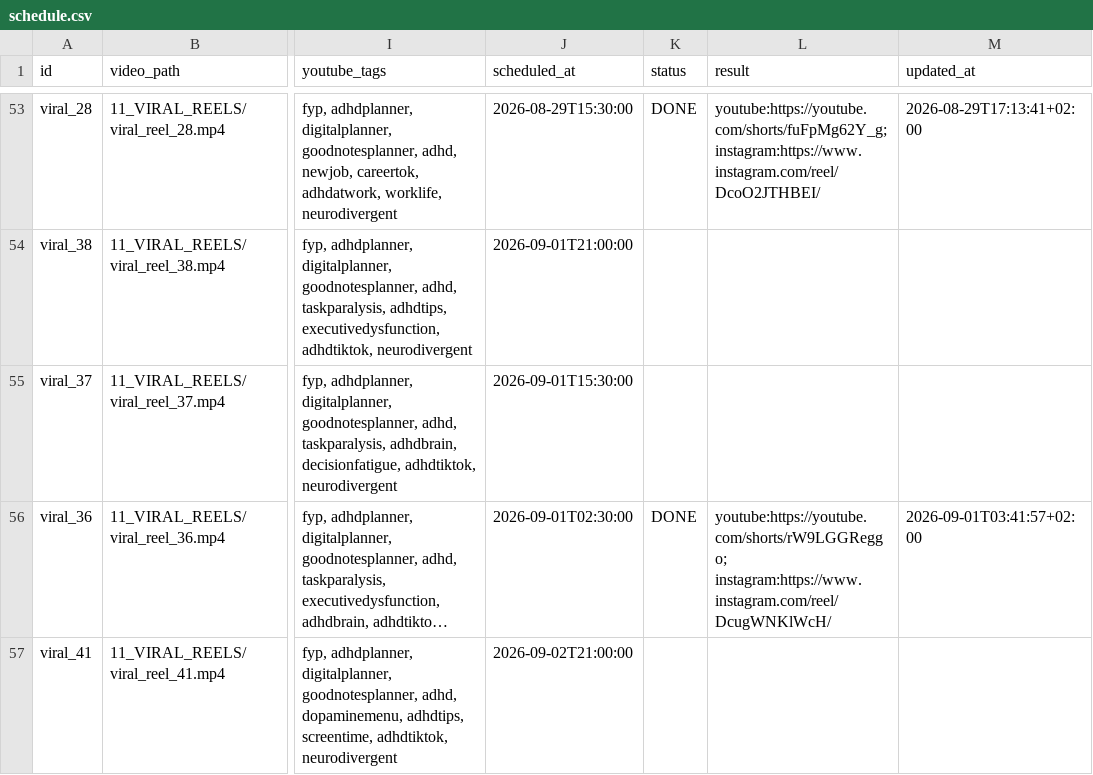
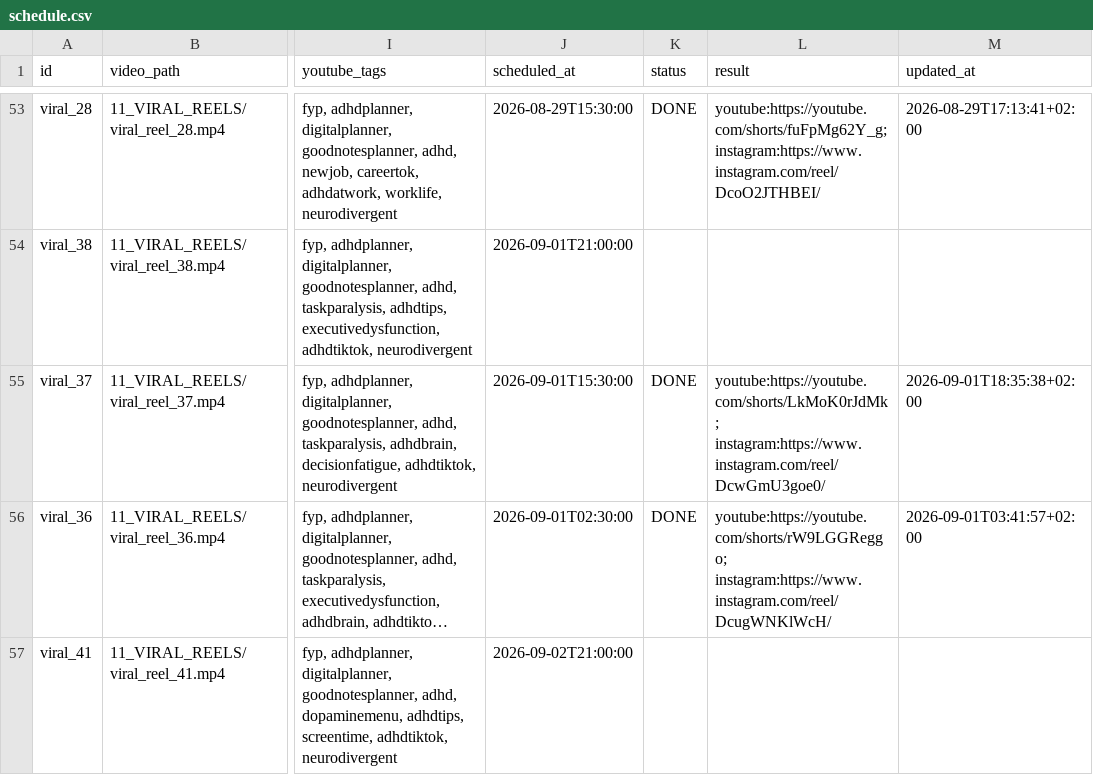
Before and after one commit to marcelxksx-crypto/adhd-social-video-hosting, a CSV file: 05_SKRYPTY_SYSTEMU/social_video_publisher/schedule.csv, drawn as a sheet; only a part is shown, gaps mark what is left out; long unchanged cells end in …; the diff names each change by its address in the sheet, - before the commit and + after, or states it on an @@ line.

```diff
--- a/05_SKRYPTY_SYSTEMU/social_video_publisher/schedule.csv
+++ b/05_SKRYPTY_SYSTEMU/social_video_publisher/schedule.csv
-K55 (status): (empty)
+K55 (status): DONE
-L55 (result): (empty)
+L55 (result): youtube:https://youtube.com/shorts/LkMoK0rJdMk; instagram:https://www.instagram.com/reel/DcwGmU3goe0/
-M55 (updated_at): (empty)
+M55 (updated_at): 2026-09-01T18:35:38+02:00
```
